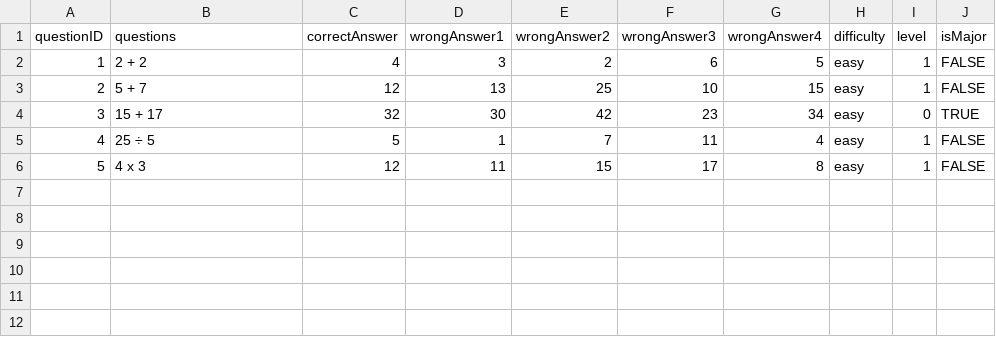
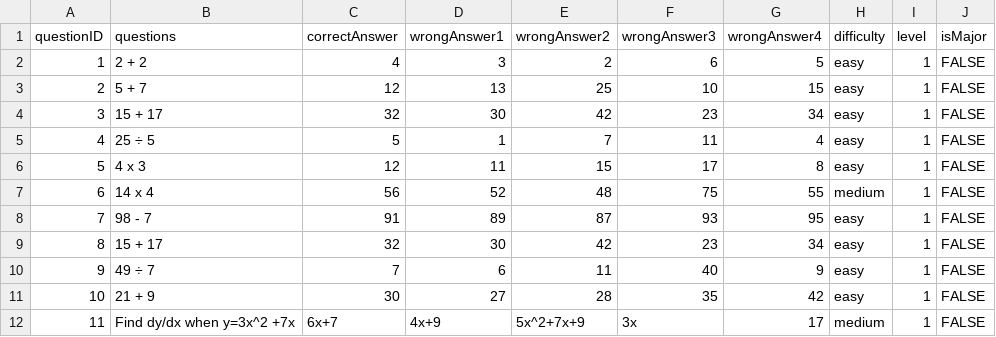
Before and after one commit to KrishanSritharar2000/Mental-Maths-Game, a CSV file: questions.csv, drawn as a sheet.

Commit message:
Added questions csv file and refactored maps data

```diff
--- a/questions.csv
+++ b/questions.csv
@@ -3,4 +3,10 @@ questionID,questions,correctAnswer,wrongAnswer1,wrongAnswer2,wrongAnswer3,wrongA
 2,5 + 7,12,13,25,10,15,easy,1,FALSE
-3,15 + 17,32,30,42,23,34,easy,0,TRUE
+3,15 + 17,32,30,42,23,34,easy,1,FALSE
 4,25 ÷ 5,5,1,7,11,4,easy,1,FALSE
 5,4 x 3,12,11,15,17,8,easy,1,FALSE
+6,14 x 4,56,52,48,75,55,medium,1,FALSE
+7,98 - 7,91,89,87,93,95,easy,1,FALSE
+8,15 + 17,32,30,42,23,34,easy,1,FALSE
+9,49 ÷ 7,7,6,11,40,9,easy,1,FALSE
+10,21 + 9,30,27,28,35,42,easy,1,FALSE
+11,Find dy/dx when y=3x^2 +7x,6x+7,4x+9,5x^2+7x+9,3x,17,medium,1,FALSE
```
Also changed, not shown: 15 other files.
